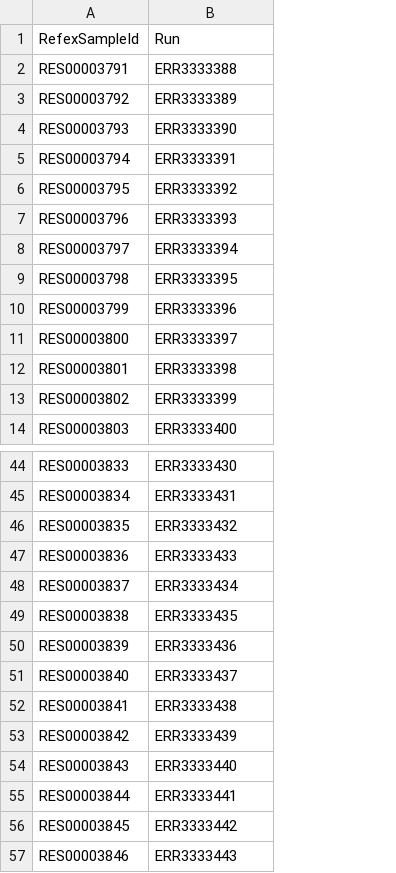
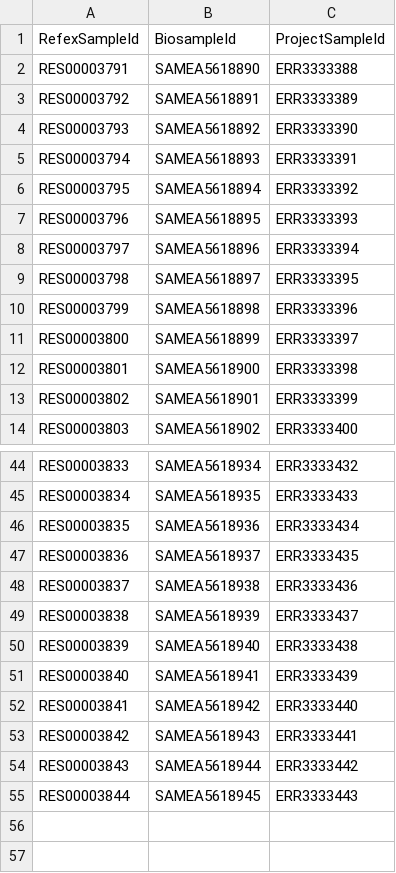
Before and after one commit to ktamura2021/rois-ds-joint-2022, a TSV file: RefEx2_Arabidopsis/Arabidopsis_Nat_2020_refextable_sampleID_mapping.tsv, drawn as a sheet; only a part is shown, gaps mark what is left out; removed rows and columns are numbered as before the commit, all else as after; the diff covers the shown part only; the diff names each change by its address in the sheet, - before the commit and + after, or states it on an @@ line.

```diff
--- a/RefEx2_Arabidopsis/Arabidopsis_Nat_2020_refextable_sampleID_mapping.tsv
+++ b/RefEx2_Arabidopsis/Arabidopsis_Nat_2020_refextable_sampleID_mapping.tsv
+column B, rows 1-14: BiosampleId | SAMEA5618890 | SAMEA5618891 | SAMEA5618892 | SAMEA5618893 | SAMEA5618894 | SAMEA5618895 | SAMEA5618896 | SAMEA5618897 | SAMEA5618898 | SAMEA5618899 | SAMEA5618900 | SAMEA5618901 | SAMEA5618902; rows 44-55: SAMEA5618934 | SAMEA5618935 | SAMEA5618936 | SAMEA5618937 | SAMEA5618938 | SAMEA5618939 | SAMEA5618940 | SAMEA5618941 | SAMEA5618942 | SAMEA5618943 | SAMEA5618944 | SAMEA5618945
-C1: Run
+C1: ProjectSampleId
-C44: ERR3333430
+C44: ERR3333432
-C45: ERR3333431
+C45: ERR3333433
-C46: ERR3333432
+C46: ERR3333434
-C47: ERR3333433
+C47: ERR3333435
-C48: ERR3333434
+C48: ERR3333436
-C49: ERR3333435
+C49: ERR3333437
-C50: ERR3333436
+C50: ERR3333438
-C51: ERR3333437
+C51: ERR3333439
-C52: ERR3333438
+C52: ERR3333440
-C53: ERR3333439
+C53: ERR3333441
-C54: ERR3333440
+C54: ERR3333442
-C55: ERR3333441
+C55: ERR3333443
-row 56: RES00003845 | ERR3333442
-row 57: RES00003846 | ERR3333443
```
Also changed, not shown: 28 edited cells elsewhere in this file, RefEx2_Arabidopsis/Arabidopsis_Nat_2020_refextable_grouped_sample.tsv, RefEx2_Arabidopsis/Arabidopsis_TPJ_2016_refextable_grouped_sample.tsv, 3 other files.
